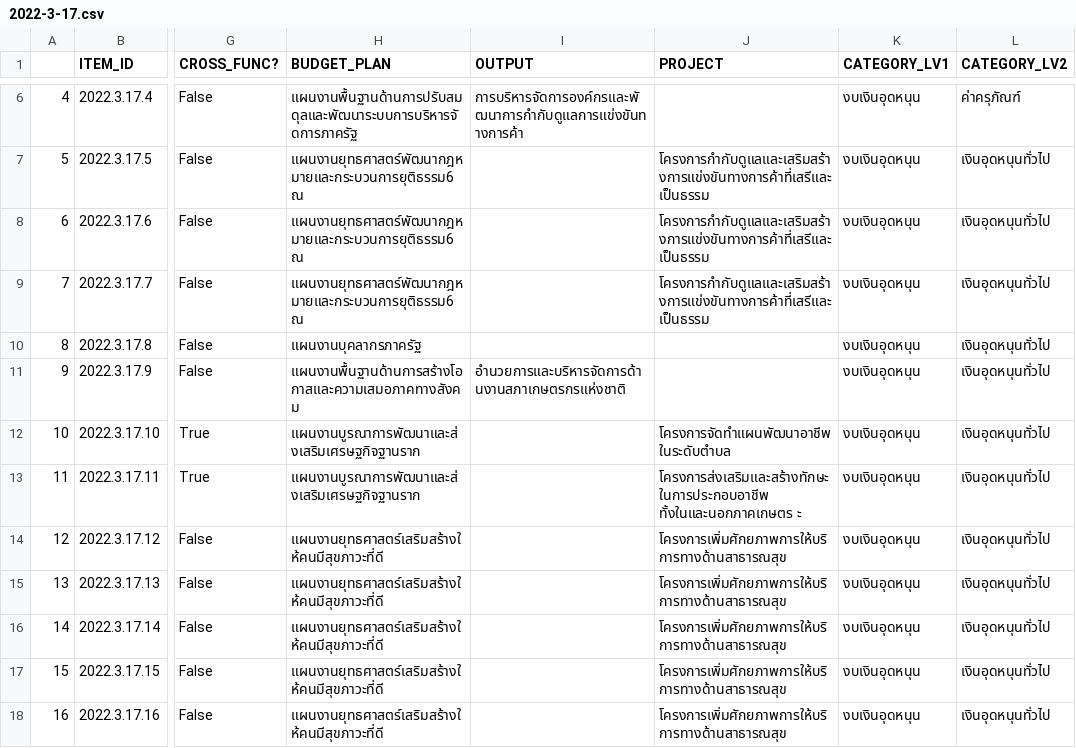
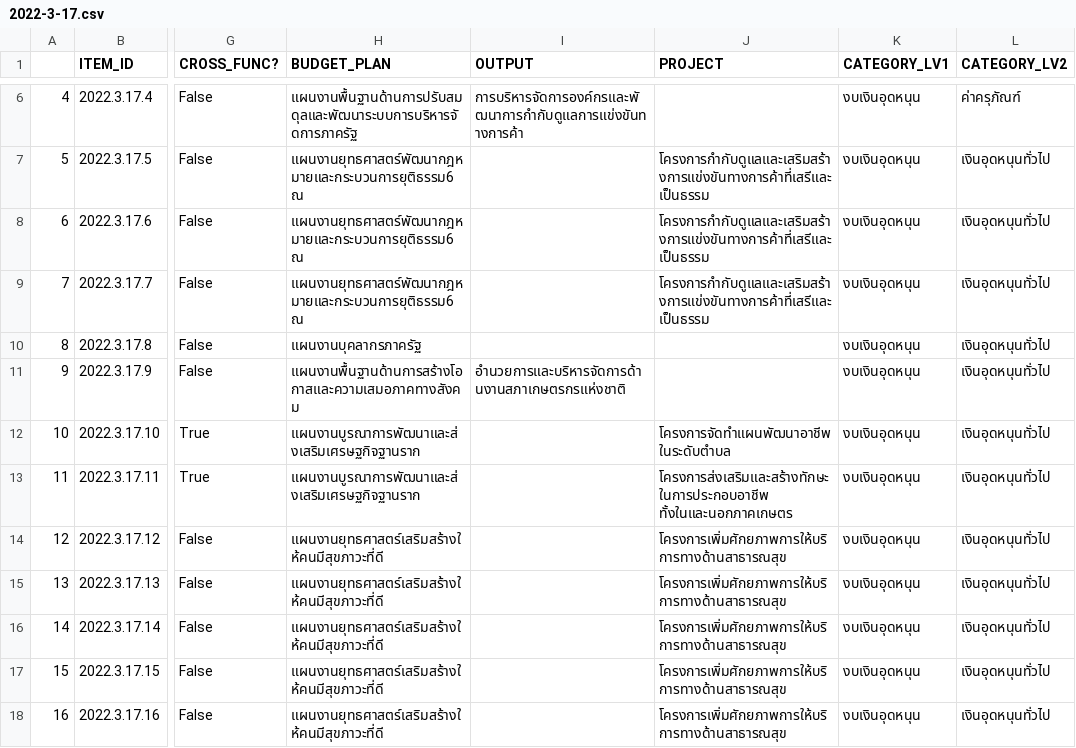
Before and after one commit to kaogeek/thailand-budget-pdf2csv, a CSV file: csv-extraction/napatswift-coordintes/output/2022-3-17.csv, drawn as a sheet; only a part is shown, gaps mark what is left out; the diff names each change by its address in the sheet, - before the commit and + after, or states it on an @@ line.

```diff
--- a/csv-extraction/napatswift-coordintes/output/2022-3-17.csv
+++ b/csv-extraction/napatswift-coordintes/output/2022-3-17.csv
-J13 (PROJECT): โครงการส่งเสริมและสร้างทักษะในการประกอบอาชีพ ทั้งในและนอกภาคเกษตร ะ
+J13 (PROJECT): โครงการส่งเสริมและสร้างทักษะในการประกอบอาชีพ ทั้งในและนอกภาคเกษตร
```
Also changed, not shown: csv-extraction/napatswift-coordintes/output/2022-3-13(1).csv, csv-extraction/napatswift-coordintes/output/2022-3-13(2).csv, 19 other files.
